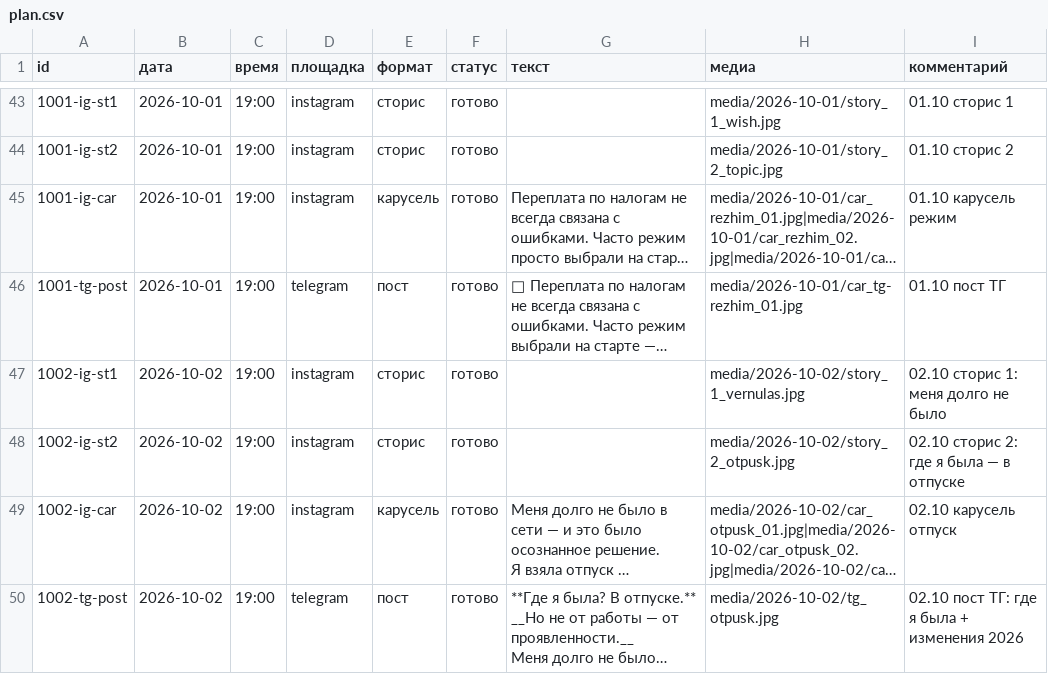
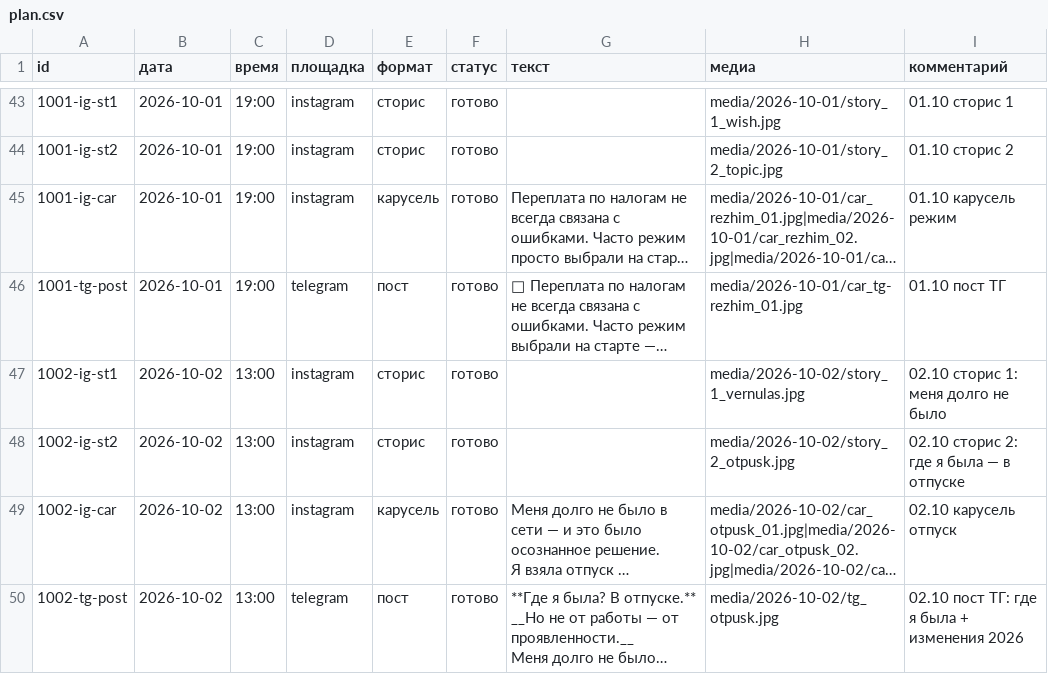
Before and after one commit to aksenovaa790-source/avtoposter, a CSV file: plan.csv, drawn as a sheet; only a part is shown, gaps mark what is left out; long unchanged cells end in …; the diff names each change by its address in the sheet, - before the commit and + after, or states it on an @@ line.

```diff
--- a/plan.csv
+++ b/plan.csv
-C47:C50 (время): 19:00
+C47:C50 (время): 13:00
```
